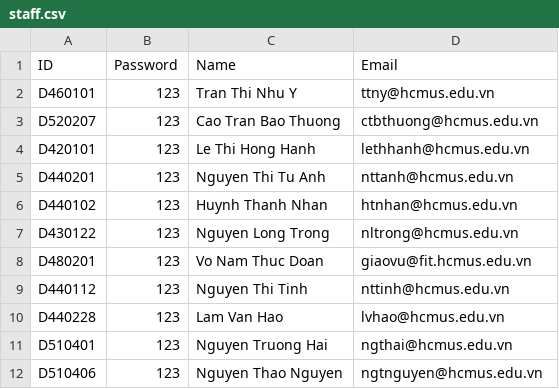
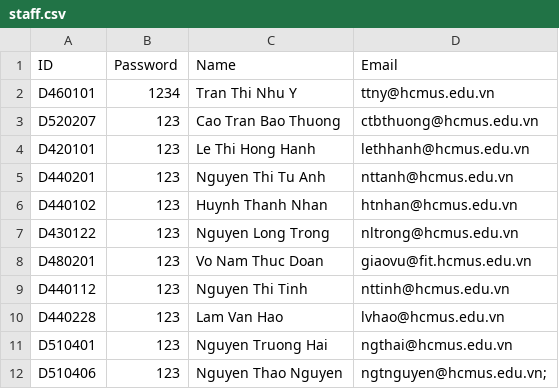
Before and after one commit to lehoangthienan207/Group-7-CoursesRegistrationSystem, a CSV file: PROJECT COURSES REGISTRATION SYSTEM/PROJECT/staff.csv, drawn as a sheet.

```diff
--- a/PROJECT COURSES REGISTRATION SYSTEM/PROJECT/staff.csv
+++ b/PROJECT COURSES REGISTRATION SYSTEM/PROJECT/staff.csv
@@ -1,3 +1,3 @@
 ID,Password,Name,Email
-D460101,123,Tran Thi Nhu Y,ttny@hcmus.edu.vn
+D460101,1234,Tran Thi Nhu Y,ttny@hcmus.edu.vn
 D520207,123,Cao Tran Bao Thuong,ctbthuong@hcmus.edu.vn
@@ -11,2 +11,2 @@ D440228,123,Lam Van Hao,lvhao@hcmus.edu.vn
 D510401,123,Nguyen Truong Hai,ngthai@hcmus.edu.vn
-D510406,123,Nguyen Thao Nguyen,ngtnguyen@hcmus.edu.vn
+D510406,123,Nguyen Thao Nguyen,ngtnguyen@hcmus.edu.vn;
```
Also changed, not shown: 4 other files.
